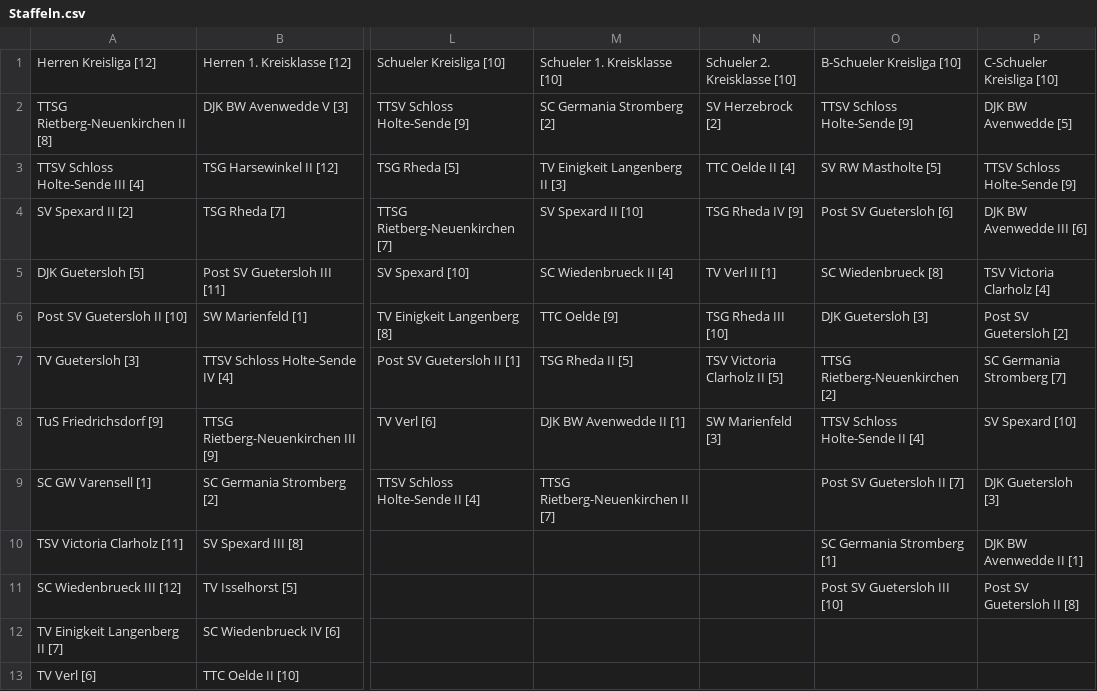
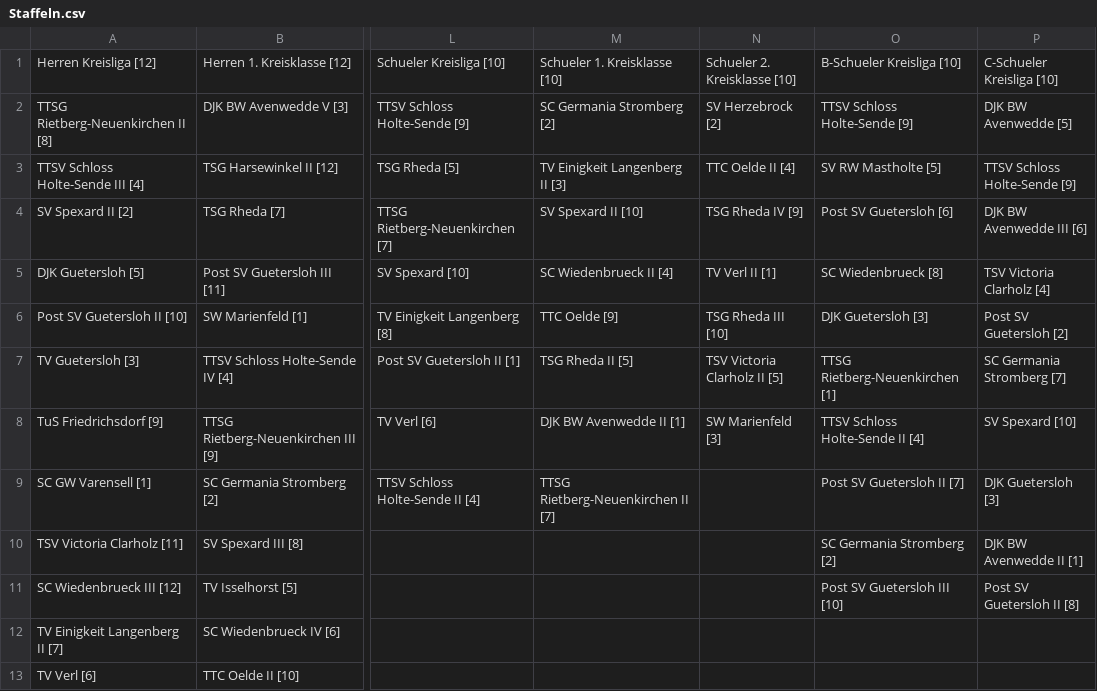
Before and after one commit to NilsWeidmann/schluesselzahlen, a CSV file: src/bin/Debug/Staffeln.csv, drawn as a sheet; only a part is shown, gaps mark what is left out; the diff names each change by its address in the sheet, - before the commit and + after, or states it on an @@ line.

```diff
--- a/src/bin/Debug/Staffeln.csv
+++ b/src/bin/Debug/Staffeln.csv
-O7: TTSG Rietberg-Neuenkirchen [2]
+O7: TTSG Rietberg-Neuenkirchen [1]
-O10: SC Germania Stromberg [1]
+O10: SC Germania Stromberg [2]
```
Also changed, not shown: 5 other files.
